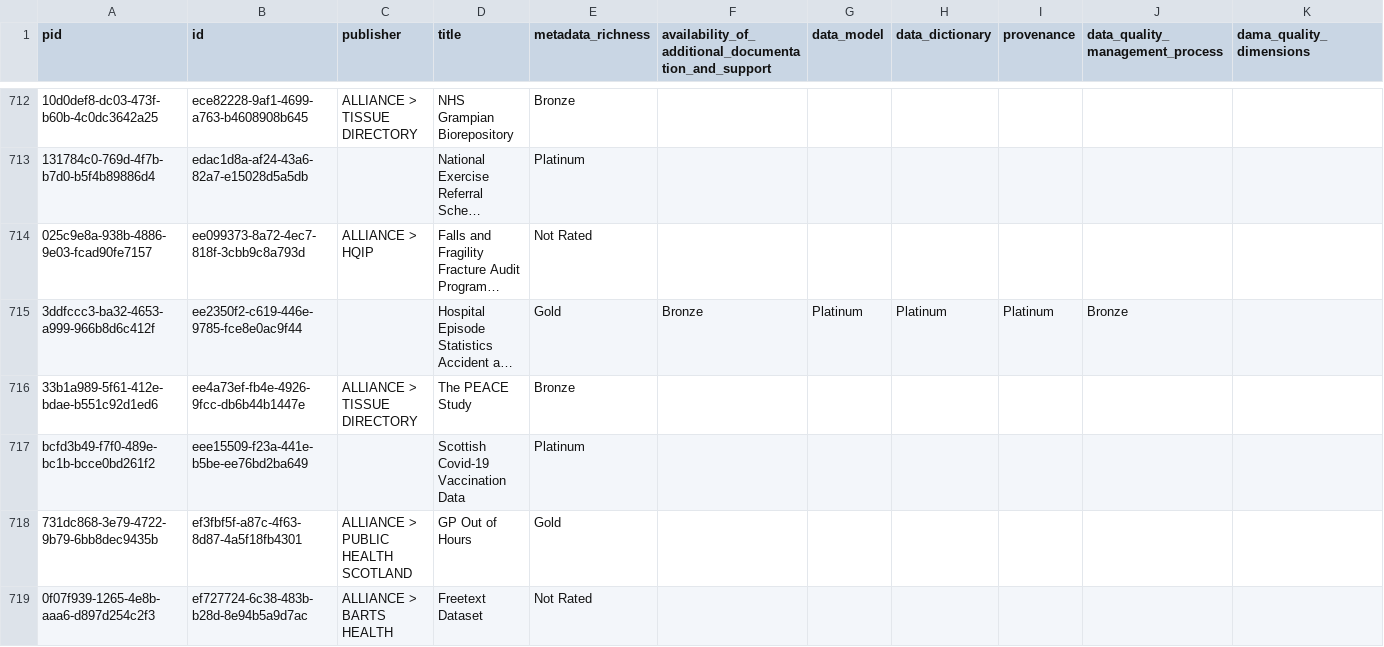
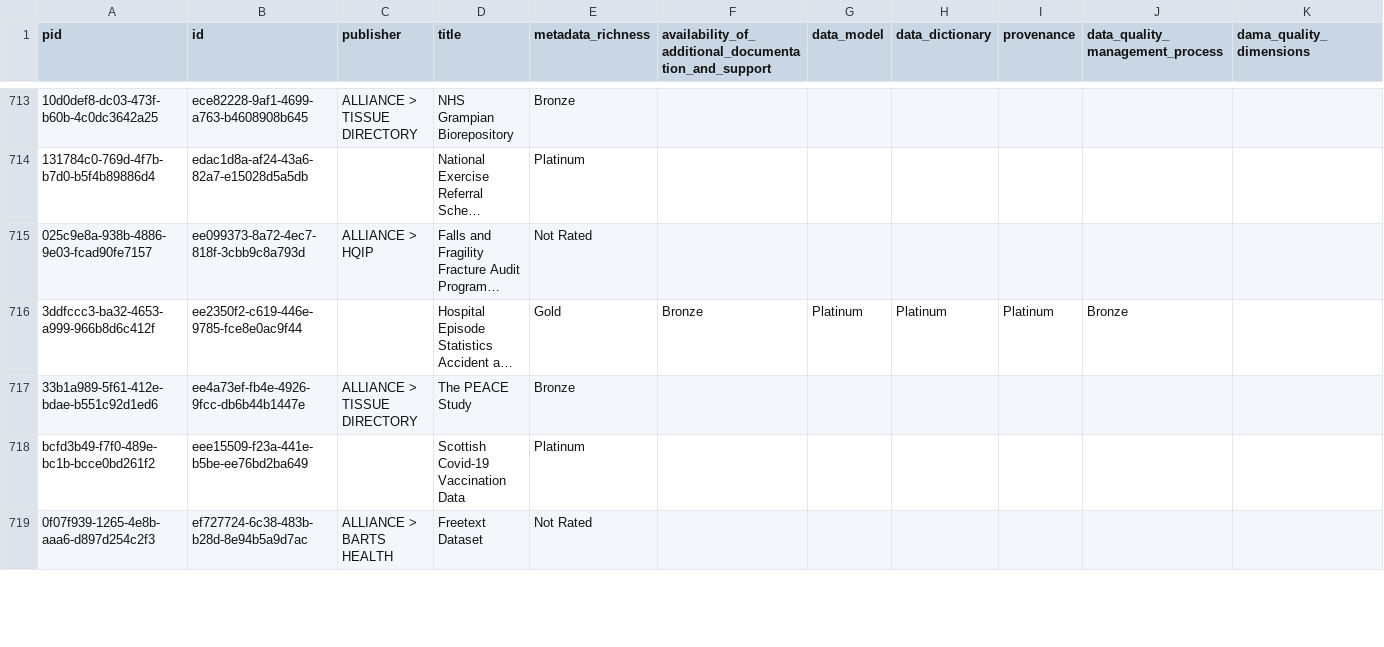
Before and after one commit to HDRUK/datasets, a CSV file: reports/data_utility.csv, drawn as a sheet; only a part is shown, gaps mark what is left out; long unchanged cells end in …; removed rows and columns are numbered as before the commit, all else as after; rows hold the shown columns only; the diff covers the shown part only; the diff names each change by its address in the sheet, - before the commit and + after, or states it on an @@ line.

Commit message:
Commit new datasets

```diff
--- a/reports/data_utility.csv
+++ b/reports/data_utility.csv
-row 718: 731dc868-3e79-4722-9b79-6bb8dec9435b | ef3fbf5f-a87c-4f63-8d87-4a5f18fb4301 | ALLIANCE > PUBLIC HEALTH SCOTLAND | GP Out of Hours | Gold
```
Also changed, not shown: 10 added rows and 7 removed rows elsewhere in this file, reports/latest/metadata_quality.v2.csv, reports/metadata_quality.csv, 19 other files.
